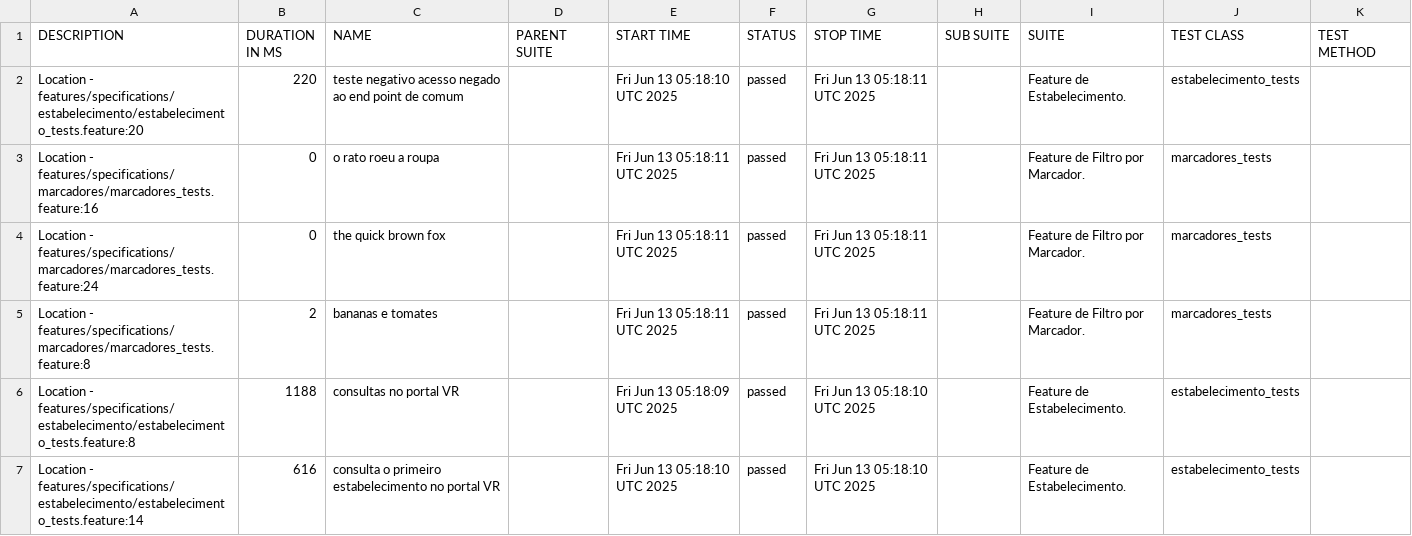
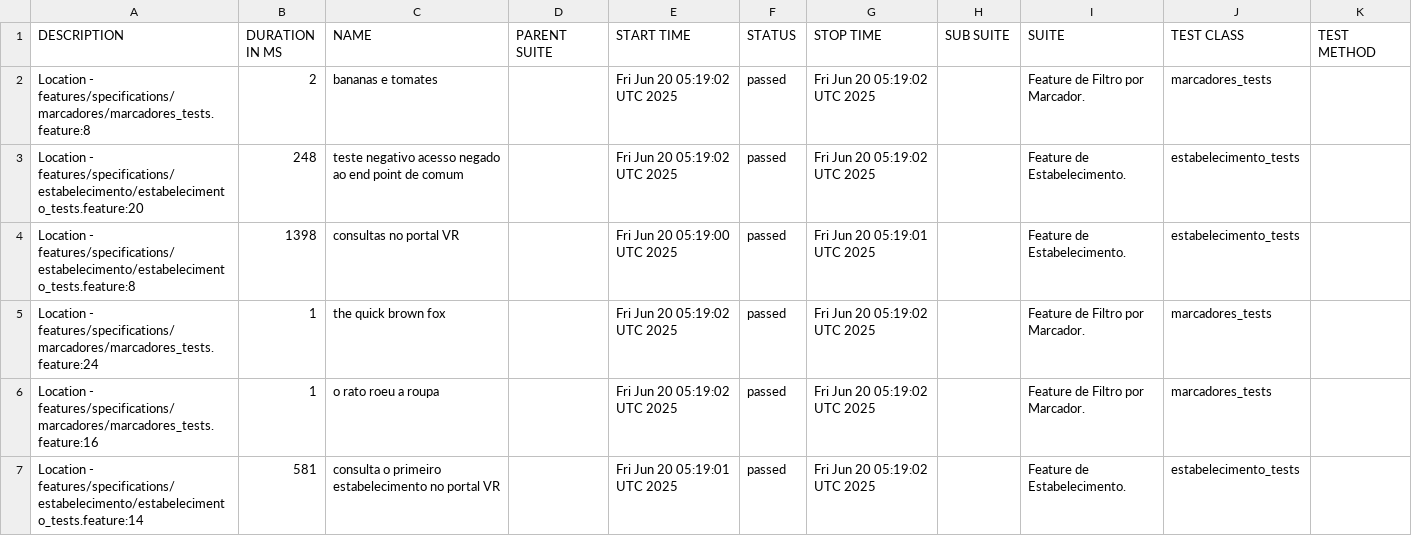
Before and after one commit to reinaldorossetti/cucumber_ruby_httparty, a CSV file: allure-report/data/suites.csv, drawn as a sheet.

```diff
--- a/allure-report/data/suites.csv
+++ b/allure-report/data/suites.csv
@@ -1,7 +1,7 @@
 "DESCRIPTION","DURATION IN MS","NAME","PARENT SUITE","START TIME","STATUS","STOP TIME","SUB SUITE","SUITE","TEST CLASS","TEST METHOD"
-"Location - features/specifications/estabelecimento/estabelecimento_tests.feature:20","220","teste negativo acesso negado ao end point de comum","","Fri Jun 13 05:18:10 UTC 2025","passed","Fri Jun 13 05:18:11 UTC 2025","","Feature de Estabelecimento.","estabelecimento_tests",""
-"Location - features/specifications/marcadores/marcadores_tests.feature:16","0","o rato roeu a roupa","","Fri Jun 13 05:18:11 UTC 2025","passed","Fri Jun 13 05:18:11 UTC 2025","","Feature de Filtro por Marcador.","marcadores_tests",""
-"Location - features/specifications/marcadores/marcadores_tests.feature:24","0","the quick brown fox","","Fri Jun 13 05:18:11 UTC 2025","passed","Fri Jun 13 05:18:11 UTC 2025","","Feature de Filtro por Marcador.","marcadores_tests",""
-"Location - features/specifications/marcadores/marcadores_tests.feature:8","2","bananas e tomates","","Fri Jun 13 05:18:11 UTC 2025","passed","Fri Jun 13 05:18:11 UTC 2025","","Feature de Filtro por Marcador.","marcadores_tests",""
-"Location - features/specifications/estabelecimento/estabelecimento_tests.feature:8","1188","consultas no portal VR","","Fri Jun 13 05:18:09 UTC 2025","passed","Fri Jun 13 05:18:10 UTC 2025","","Feature de Estabelecimento.","estabelecimento_tests",""
-"Location - features/specifications/estabelecimento/estabelecimento_tests.feature:14","616","consulta o primeiro estabelecimento no portal VR","","Fri Jun 13 05:18:10 UTC 2025","passed","Fri Jun 13 05:18:10 UTC 2025","","Feature de Estabelecimento.","estabelecimento_tests",""
+"Location - features/specifications/marcadores/marcadores_tests.feature:8","2","bananas e tomates","","Fri Jun 20 05:19:02 UTC 2025","passed","Fri Jun 20 05:19:02 UTC 2025","","Feature de Filtro por Marcador.","marcadores_tests",""
+"Location - features/specifications/estabelecimento/estabelecimento_tests.feature:20","248","teste negativo acesso negado ao end point de comum","","Fri Jun 20 05:19:02 UTC 2025","passed","Fri Jun 20 05:19:02 UTC 2025","","Feature de Estabelecimento.","estabelecimento_tests",""
+"Location - features/specifications/estabelecimento/estabelecimento_tests.feature:8","1398","consultas no portal VR","","Fri Jun 20 05:19:00 UTC 2025","passed","Fri Jun 20 05:19:01 UTC 2025","","Feature de Estabelecimento.","estabelecimento_tests",""
+"Location - features/specifications/marcadores/marcadores_tests.feature:24","1","the quick brown fox","","Fri Jun 20 05:19:02 UTC 2025","passed","Fri Jun 20 05:19:02 UTC 2025","","Feature de Filtro por Marcador.","marcadores_tests",""
+"Location - features/specifications/marcadores/marcadores_tests.feature:16","1","o rato roeu a roupa","","Fri Jun 20 05:19:02 UTC 2025","passed","Fri Jun 20 05:19:02 UTC 2025","","Feature de Filtro por Marcador.","marcadores_tests",""
+"Location - features/specifications/estabelecimento/estabelecimento_tests.feature:14","581","consulta o primeiro estabelecimento no portal VR","","Fri Jun 20 05:19:01 UTC 2025","passed","Fri Jun 20 05:19:02 UTC 2025","","Feature de Estabelecimento.","estabelecimento_tests",""
```
Also changed, not shown: allure-report/data/behaviors.csv, 32 other files.
